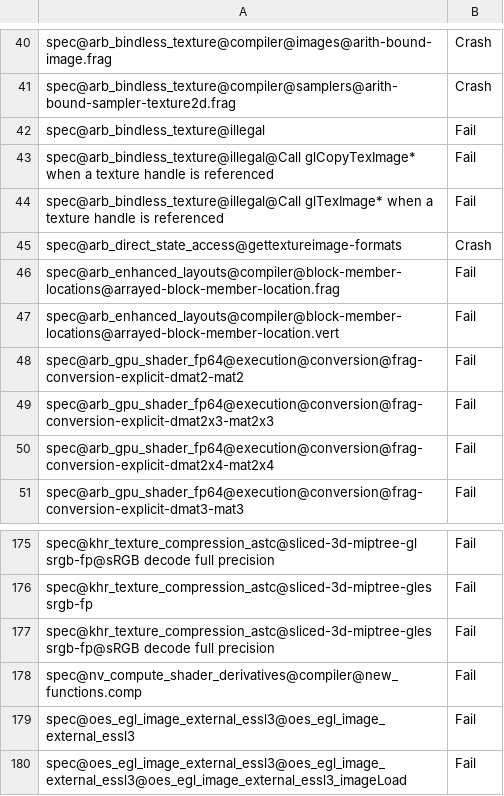
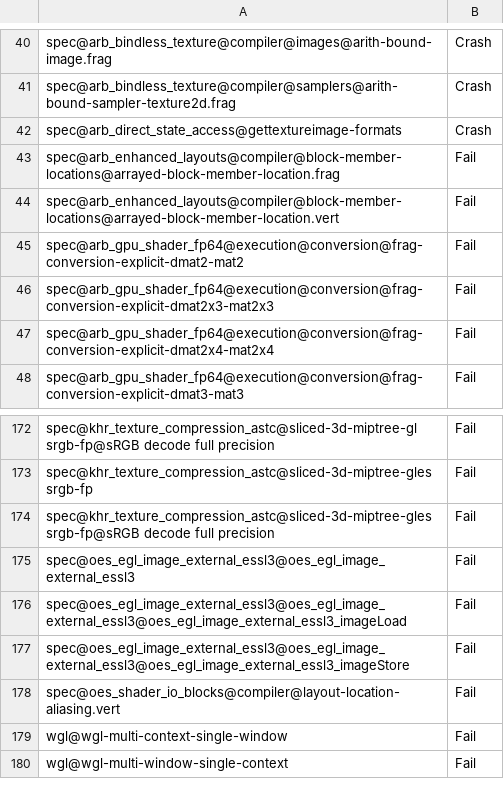
Before and after one commit to kunpengcompute/mesa, a CSV file: src/gallium/drivers/radeonsi/ci/navi10-piglit-quick-fail.csv, drawn as a sheet; only a part is shown, gaps mark what is left out; the shorter side is filled out with more unchanged rows; the diff names each change by its address in the sheet, - before the commit and + after, or states it on an @@ line.

Commit message:
radeonsi/test: update expected results
These tests were fixed in piglit.

Reviewed-by: Marek Olšák <marek.olsak@amd.com>
Part-of: <https://gitlab.freedesktop.org/mesa/mesa/-/merge_requests/12899>

```diff
--- a/src/gallium/drivers/radeonsi/ci/navi10-piglit-quick-fail.csv
+++ b/src/gallium/drivers/radeonsi/ci/navi10-piglit-quick-fail.csv
-row 42: spec@arb_bindless_texture@illegal | Fail
-row 43: spec@arb_bindless_texture@illegal@Call glCopyTexImage* when a texture handle is referenced | Fail
-row 44: spec@arb_bindless_texture@illegal@Call glTexImage* when a texture handle is referenced | Fail
-row 178: spec@nv_compute_shader_derivatives@compiler@new_functions.comp | Fail
```
Also changed, not shown: src/gallium/drivers/radeonsi/ci/sienna_cichlid-piglit-quick-fail.csv.
